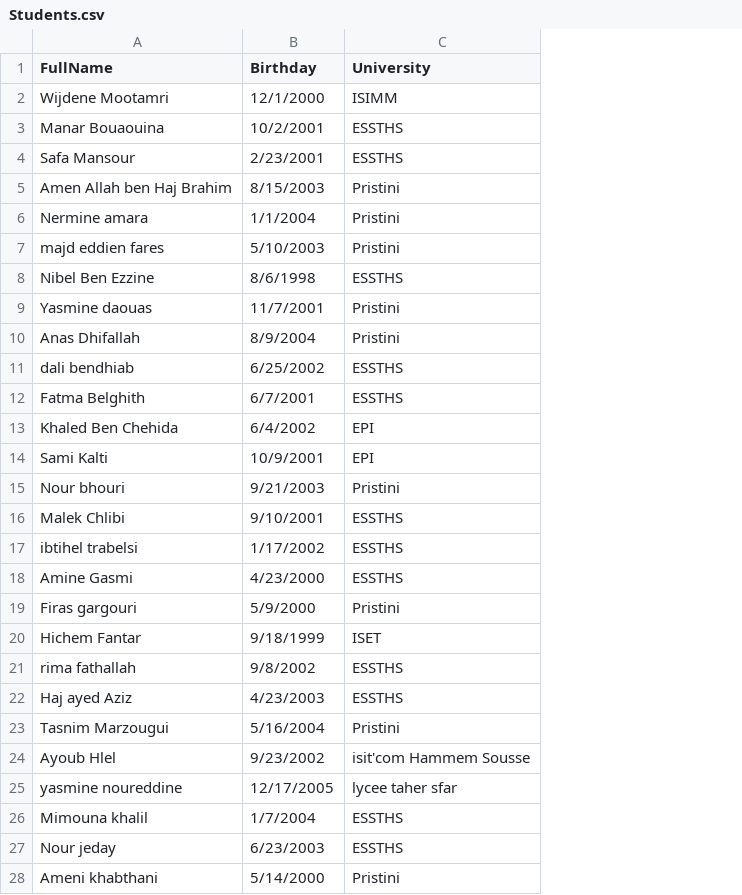
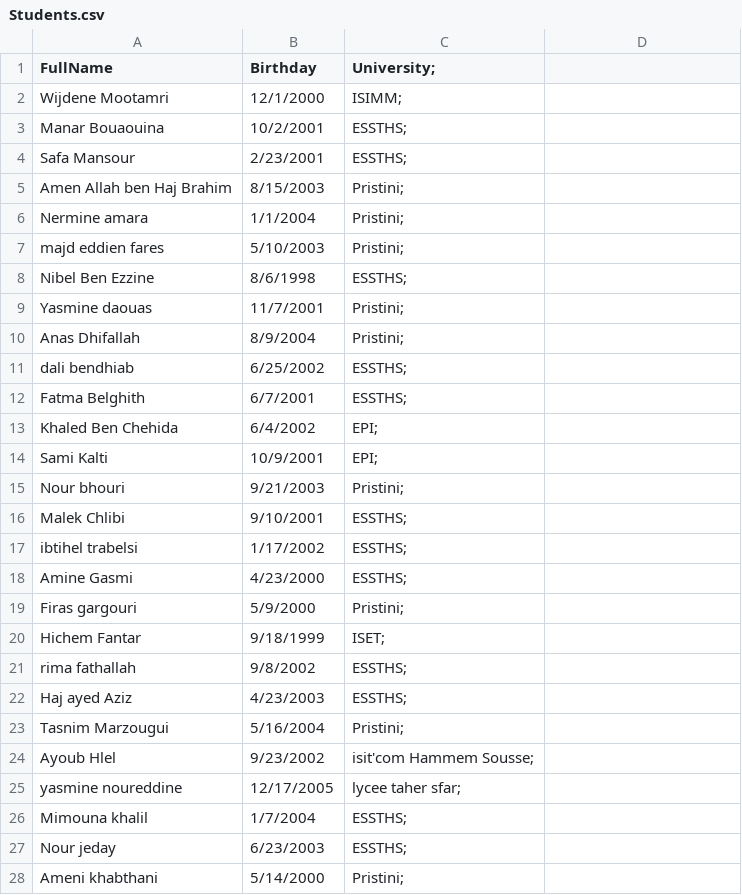
Before and after one commit to ChouaiebAmine/Pristini-Students-Birthday-System, a CSV file: Students.csv, drawn as a sheet; only a part is shown; addresses are those after the commit; the diff covers the shown part only; the diff names each change by its address in the sheet, - before the commit and + after, or states it on an @@ line.

```diff
--- a/Students.csv
+++ b/Students.csv
+column C (University;), rows 2-28: ISIMM; | ESSTHS; | ESSTHS; | Pristini; | Pristini; | Pristini; | ESSTHS; | Pristini; | Pristini; | ESSTHS; | ESSTHS; | EPI; | EPI; | Pristini; | ESSTHS; | ESSTHS; | ESSTHS; | Pristini; | ISET; | ESSTHS; | ESSTHS; | Pristini; | isit'com Hammem Sousse; | lycee taher sfar; | ESSTHS; | ESSTHS; | Pristini;
-D1: University
+D1: (empty)
-D2: ISIMM
+D2: (empty)
-D3:D4: ESSTHS
+D3:D4: (empty)
-D5:D7: Pristini
+D5:D7: (empty)
-D8: ESSTHS
+D8: (empty)
-D9:D10: Pristini
+D9:D10: (empty)
-D11:D12: ESSTHS
+D11:D12: (empty)
-D13:D14: EPI
+D13:D14: (empty)
-D15: Pristini
+D15: (empty)
-D16:D18: ESSTHS
+D16:D18: (empty)
-D19: Pristini
+D19: (empty)
-D20: ISET
+D20: (empty)
-D21:D22: ESSTHS
+D21:D22: (empty)
-D23: Pristini
+D23: (empty)
-D24: isit'com Hammem Sousse
+D24: (empty)
-D25: lycee taher sfar
+D25: (empty)
-D26:D27: ESSTHS
+D26:D27: (empty)
-D28: Pristini
+D28: (empty)
```
Also changed, not shown: 42 edited cells elsewhere in this file, test.csv, 6 other files.
